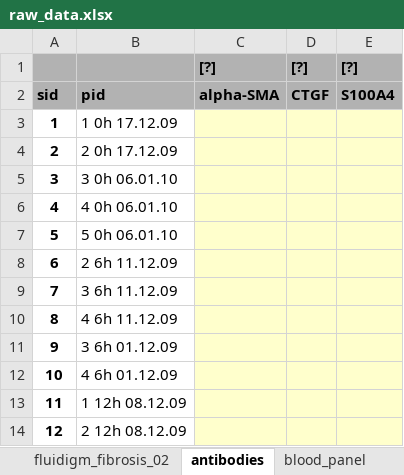
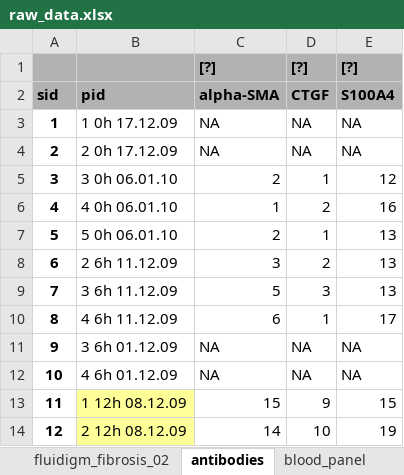
Before and after one commit to matthiaskoenig/bdl-analysis, an Excel workbook: data/raw_data.xlsx, sheet antibodies, drawn as a sheet; only a part is shown; values as stored, in another font and other column widths than the file's, no borders; the diff covers the shown part only; the diff names each change by its address in the sheet, - before the commit and + after, or states it on an @@ line.

```diff
--- a/data/raw_data.xlsx (sheet antibodies)
+++ b/data/raw_data.xlsx (sheet antibodies)
-C3:C4: (empty)
+C3:C4: NA
-C3:E14 fill: #FFFFCC
+C3:E14 fill: none
-D3:D4: (empty)
+D3:D4: NA
-E3:E4: (empty)
+E3:E4: NA
-C5: (empty)
+C5: 2
-D5: (empty)
+D5: 1
-E5: (empty)
+E5: 12
-C6: (empty)
+C6: 1
-D6: (empty)
+D6: 2
-E6: (empty)
+E6: 16
-C7: (empty)
+C7: 2
-D7: (empty)
+D7: 1
-E7:E9: (empty)
+E7:E9: 13
-C8: (empty)
+C8: 3
-D8: (empty)
+D8: 2
-C9: (empty)
+C9: 5
-D9: (empty)
+D9: 3
-C10: (empty)
+C10: 6
-D10: (empty)
+D10: 1
-E10: (empty)
+E10: 17
-C11:C12: (empty)
+C11:C12: NA
-D11:D12: (empty)
+D11:D12: NA
-E11:E12: (empty)
+E11:E12: NA
-B13:B14 fill: none
+B13:B14 fill: #FFFF99
-C13: (empty)
+C13: 15
-D13: (empty)
+D13: 9
-E13: (empty)
+E13: 15
-C14: (empty)
+C14: 14
-D14: (empty)
+D14: 10
-E14: (empty)
+E14: 19
```
Also changed, not shown: 84 edited cells and cell formats elsewhere in this sheet, 17 other files.
